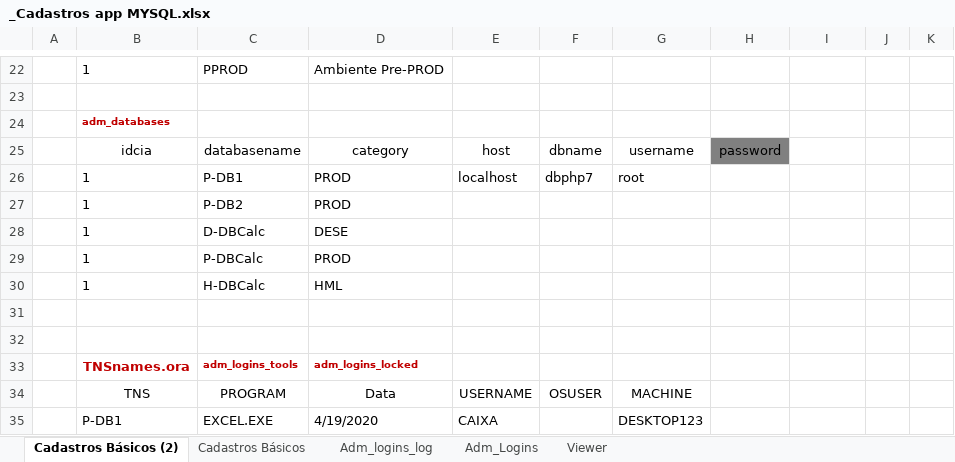
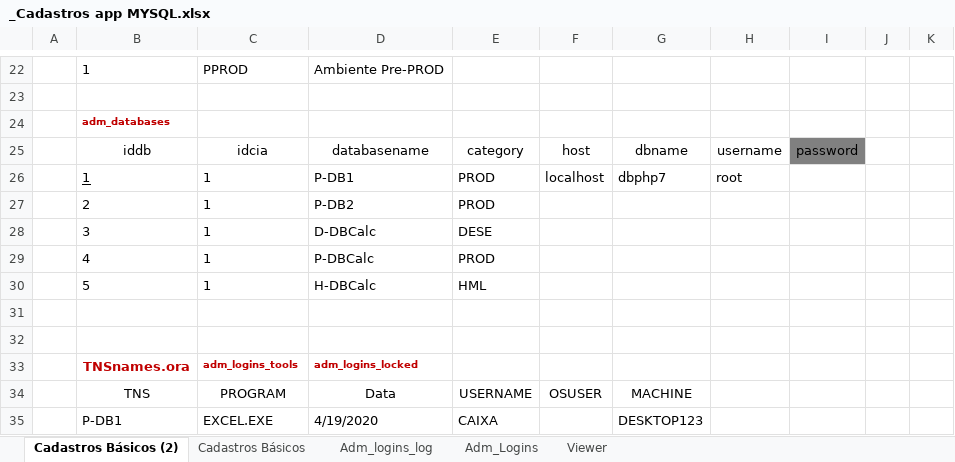
Before and after one commit to cmonegatto/securedb, an Excel workbook: _adm/_Cadastros app MYSQL.xlsx, sheet Cadastros Básicos (2), drawn as a sheet; only a part is shown, gaps mark what is left out; values as stored, in another font and other column widths than the file's, no borders; table styles not drawn; removed rows and columns are numbered as before the commit, all else as after; the diff names each change by its address in the sheet, - before the commit and + after, or states it on an @@ line.

Commit message:
CRUD Databases completo e ajustes nas views TABELA (col empresa)...

```diff
--- a/_adm/_Cadastros app MYSQL.xlsx (sheet Cadastros Básicos (2))
+++ b/_adm/_Cadastros app MYSQL.xlsx (sheet Cadastros Básicos (2))
-row 25:  | idcia | databasename | category | host | dbname | username | password
-row 26:  | 1 | P-DB1 | PROD | localhost | dbphp7 | root
-row 27:  | 1 | P-DB2 | PROD
-row 28:  | 1 | D-DBCalc | DESE
-row 29:  | 1 | P-DBCalc | PROD
-row 30:  | 1 | H-DBCalc | HML
+row 25:  | iddb | idcia | databasename | category | host | dbname | username | password
+row 26:  | 1 | 1 | P-DB1 | PROD | localhost | dbphp7 | root
+row 27:  | 2 | 1 | P-DB2 | PROD
+row 28:  | 3 | 1 | D-DBCalc | DESE
+row 29:  | 4 | 1 | P-DBCalc | PROD
+row 30:  | 5 | 1 | H-DBCalc | HML
```
Also changed, not shown: 18 other files.
